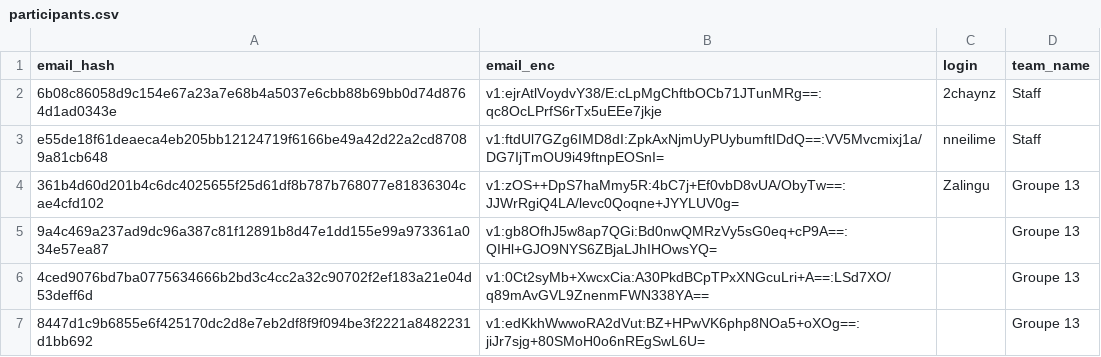
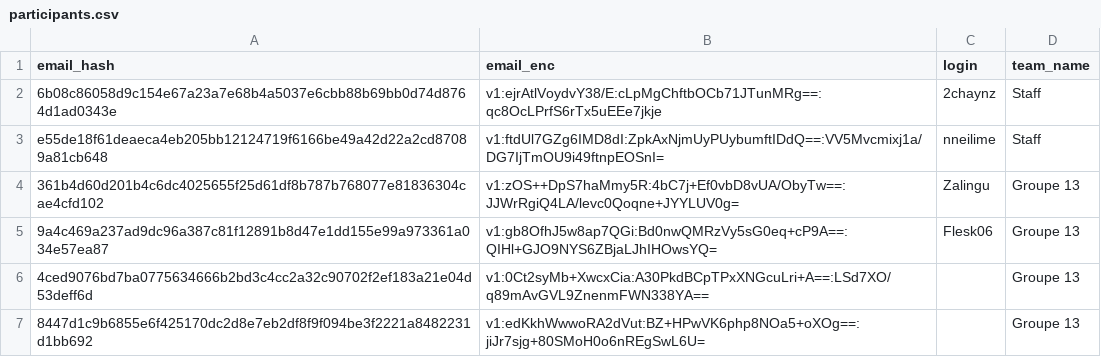
Before and after one commit to nneilime/Hackaton-IA4Impact, a CSV file: participants.csv, drawn as a sheet.

Commit message:
teams: Flesk06 rejoint groupe-13

```diff
--- a/participants.csv
+++ b/participants.csv
@@ -4,3 +4,3 @@ e55de18f61deaeca4eb205bb12124719f6166be49a42d22a2cd87089a81cb648,v1:ftdUl7GZg6IM
 361b4d60d201b4c6dc4025655f25d61df8b787b768077e81836304cae4cfd102,v1:zOS++DpS7haMmy5R:4bC7j+Ef0vbD8vUA/ObyTw==:JJWrRgiQ4LA/levc0Qoqne+JYYLUV0g=,Zalingu,Groupe 13
-9a4c469a237ad9dc96a387c81f12891b8d47e1dd155e99a973361a034e57ea87,v1:gb8OfhJ5w8ap7QGi:Bd0nwQMRzVy5sG0eq+cP9A==:QIHl+GJO9NYS6ZBjaLJhIHOwsYQ=,,Groupe 13
+9a4c469a237ad9dc96a387c81f12891b8d47e1dd155e99a973361a034e57ea87,v1:gb8OfhJ5w8ap7QGi:Bd0nwQMRzVy5sG0eq+cP9A==:QIHl+GJO9NYS6ZBjaLJhIHOwsYQ=,Flesk06,Groupe 13
 4ced9076bd7ba0775634666b2bd3c4cc2a32c90702f2ef183a21e04d53deff6d,v1:0Ct2syMb+XwcxCia:A30PkdBCpTPxXNGcuLri+A==:LSd7XO/q89mAvGVL9ZnenmFWN338YA==,,Groupe 13
```
Also changed, not shown: 1 other file.
